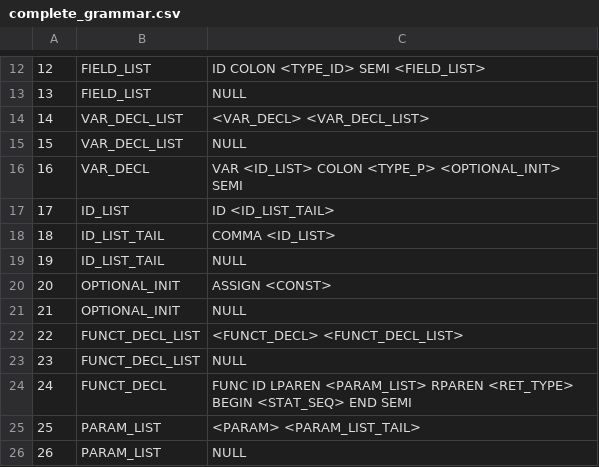
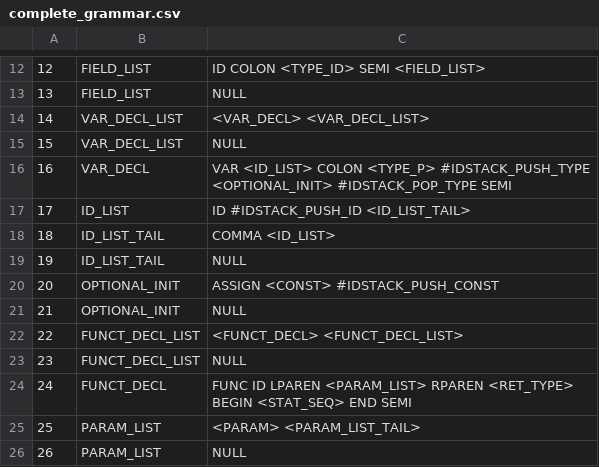
Before and after one commit to jackbonaguro/cs4240, a CSV file: tiger/complete_grammar.csv, drawn as a sheet; only a part is shown, gaps mark what is left out.

Commit message:
Semantic Actions in grammar

```diff
--- a/tiger/complete_grammar.csv
+++ b/tiger/complete_grammar.csv
@@ -15,7 +15,7 @@
 15,VAR_DECL_LIST,NULL
-16,VAR_DECL,VAR <ID_LIST> COLON <TYPE_P> <OPTIONAL_INIT> SEMI
-17,ID_LIST,ID <ID_LIST_TAIL>
+16,VAR_DECL,VAR <ID_LIST> COLON <TYPE_P> #IDSTACK_PUSH_TYPE <OPTIONAL_INIT> #IDSTACK_POP_TYPE SEMI
+17,ID_LIST,ID #IDSTACK_PUSH_ID <ID_LIST_TAIL>
 18,ID_LIST_TAIL,COMMA <ID_LIST>
 19,ID_LIST_TAIL,NULL
-20,OPTIONAL_INIT,ASSIGN <CONST>
+20,OPTIONAL_INIT,ASSIGN <CONST> #IDSTACK_PUSH_CONST
 21,OPTIONAL_INIT,NULL
```
Also changed, not shown: 5 other files.
